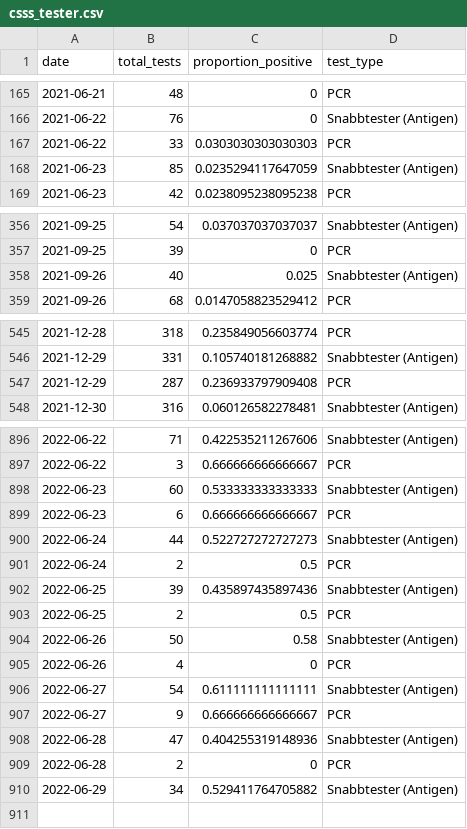
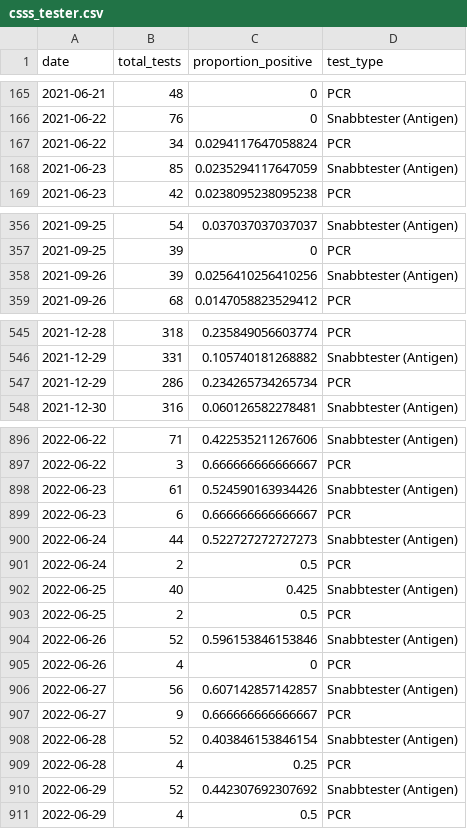
Before and after one commit to csss-resultat/openData, a CSV file: datasets/csss_tester.csv, drawn as a sheet; only a part is shown, gaps mark what is left out; the diff covers the shown part only.

```diff
--- a/datasets/csss_tester.csv
+++ b/datasets/csss_tester.csv
@@ -166,3 +166,3 @@ date,total_tests,proportion_positive,test_type
 2021-06-22,76,0,Snabbtester (Antigen)
-2021-06-22,33,0.0303030303030303,PCR
+2021-06-22,34,0.0294117647058824,PCR
 2021-06-23,85,0.0235294117647059,Snabbtester (Antigen)
@@ -357,3 +357,3 @@ date,total_tests,proportion_positive,test_type
 2021-09-25,39,0,PCR
-2021-09-26,40,0.025,Snabbtester (Antigen)
+2021-09-26,39,0.0256410256410256,Snabbtester (Antigen)
 2021-09-26,68,0.0147058823529412,PCR
@@ -546,3 +546,3 @@ date,total_tests,proportion_positive,test_type
 2021-12-29,331,0.105740181268882,Snabbtester (Antigen)
-2021-12-29,287,0.236933797909408,PCR
+2021-12-29,286,0.234265734265734,PCR
 2021-12-30,316,0.060126582278481,Snabbtester (Antigen)
@@ -897,3 +897,3 @@ date,total_tests,proportion_positive,test_type
 2022-06-22,3,0.666666666666667,PCR
-2022-06-23,60,0.533333333333333,Snabbtester (Antigen)
+2022-06-23,61,0.524590163934426,Snabbtester (Antigen)
 2022-06-23,6,0.666666666666667,PCR
@@ -901,10 +901,11 @@ date,total_tests,proportion_positive,test_type
 2022-06-24,2,0.5,PCR
-2022-06-25,39,0.435897435897436,Snabbtester (Antigen)
+2022-06-25,40,0.425,Snabbtester (Antigen)
 2022-06-25,2,0.5,PCR
-2022-06-26,50,0.58,Snabbtester (Antigen)
+2022-06-26,52,0.596153846153846,Snabbtester (Antigen)
 2022-06-26,4,0,PCR
-2022-06-27,54,0.611111111111111,Snabbtester (Antigen)
+2022-06-27,56,0.607142857142857,Snabbtester (Antigen)
 2022-06-27,9,0.666666666666667,PCR
-2022-06-28,47,0.404255319148936,Snabbtester (Antigen)
-2022-06-28,2,0,PCR
-2022-06-29,34,0.529411764705882,Snabbtester (Antigen)
+2022-06-28,52,0.403846153846154,Snabbtester (Antigen)
+2022-06-28,4,0.25,PCR
+2022-06-29,52,0.442307692307692,Snabbtester (Antigen)
+2022-06-29,4,0.5,PCR
```
Also changed, not shown: 2 edited cells elsewhere in this file, datasets/csss_symptom.csv, datasets/lan_senaste.csv, 1 other file.
